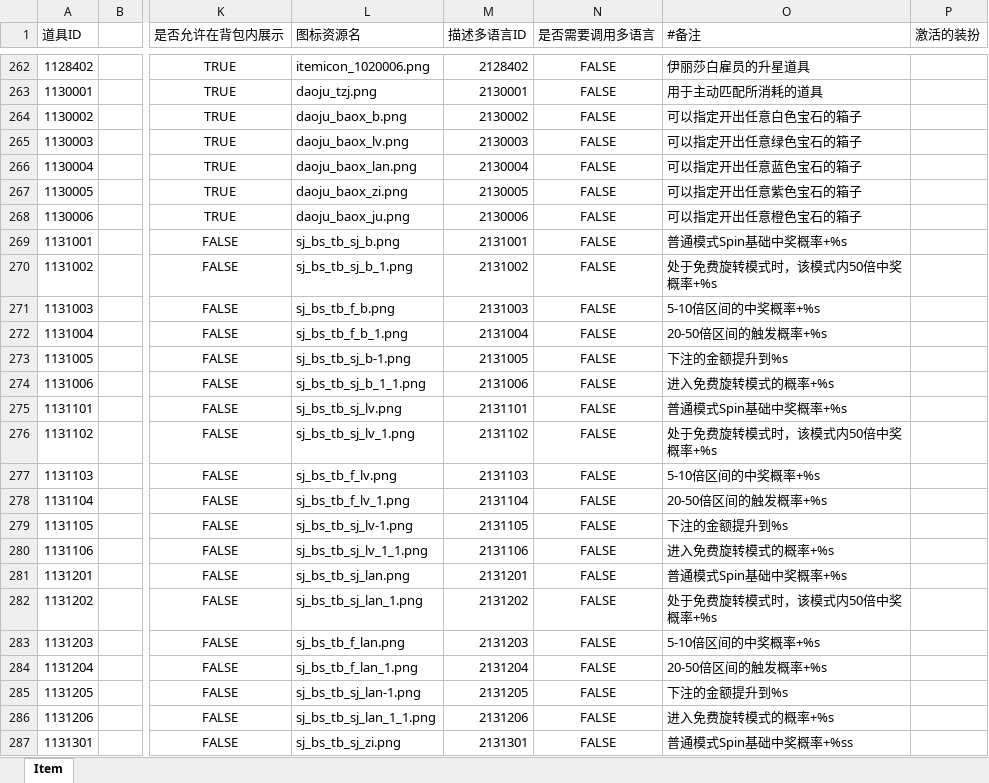
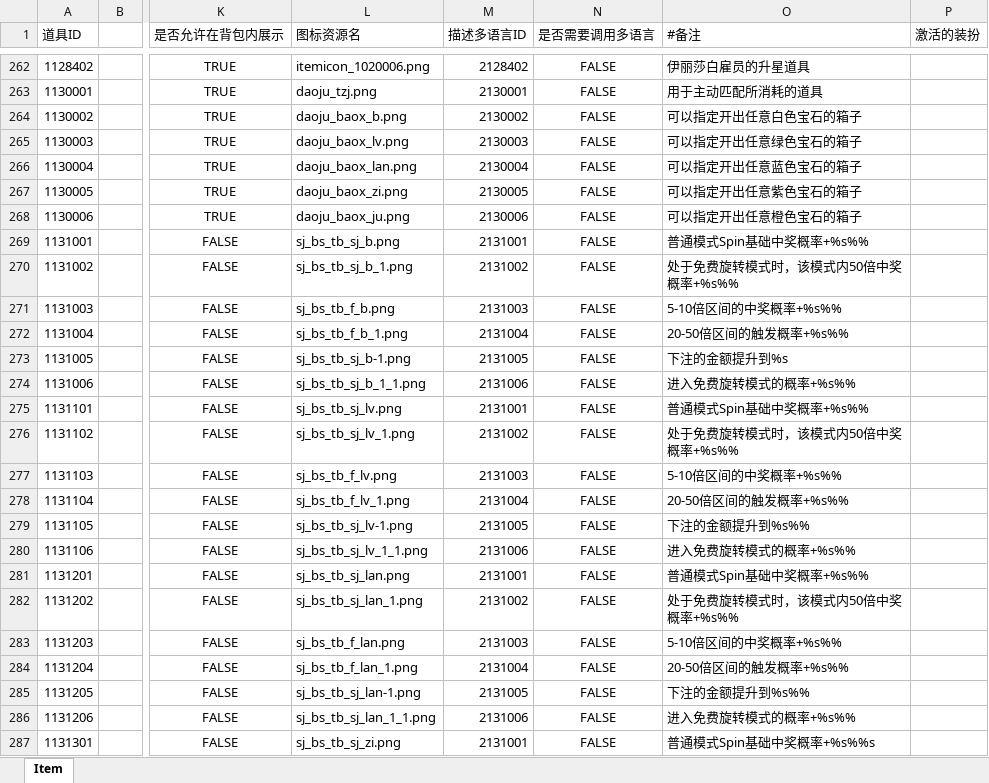
Before and after one commit to yanhailong/jjj_server, an Excel workbook: gm/resources/sample/Item.xlsx, sheet Item, drawn as a sheet; only a part is shown, gaps mark what is left out; values as stored, in another font and other column widths than the file's, no borders; the diff covers the shown part only; the diff names each change by its address in the sheet, - before the commit and + after, or states it on an @@ line.

```diff
--- a/gm/resources/sample/Item.xlsx (sheet Item)
+++ b/gm/resources/sample/Item.xlsx (sheet Item)
-O269 (#备注): 普通模式Spin基础中奖概率+%s
+O269 (#备注): 普通模式Spin基础中奖概率+%s%%
-O270 (#备注): 处于免费旋转模式时，该模式内50倍中奖概率+%s
+O270 (#备注): 处于免费旋转模式时，该模式内50倍中奖概率+%s%%
-O271 (#备注): 5-10倍区间的中奖概率+%s
+O271 (#备注): 5-10倍区间的中奖概率+%s%%
-O272 (#备注): 20-50倍区间的触发概率+%s
+O272 (#备注): 20-50倍区间的触发概率+%s%%
-O274 (#备注): 进入免费旋转模式的概率+%s
+O274 (#备注): 进入免费旋转模式的概率+%s%%
-M275 (描述多语言ID): 2131101
+M275 (描述多语言ID): 2131001
-O275 (#备注): 普通模式Spin基础中奖概率+%s
+O275 (#备注): 普通模式Spin基础中奖概率+%s%%
-M276 (描述多语言ID): 2131102
+M276 (描述多语言ID): 2131002
-O276 (#备注): 处于免费旋转模式时，该模式内50倍中奖概率+%s
+O276 (#备注): 处于免费旋转模式时，该模式内50倍中奖概率+%s%%
-M277 (描述多语言ID): 2131103
+M277 (描述多语言ID): 2131003
-O277 (#备注): 5-10倍区间的中奖概率+%s
+O277 (#备注): 5-10倍区间的中奖概率+%s%%
-M278 (描述多语言ID): 2131104
+M278 (描述多语言ID): 2131004
-O278 (#备注): 20-50倍区间的触发概率+%s
+O278 (#备注): 20-50倍区间的触发概率+%s%%
-M279 (描述多语言ID): 2131105
+M279 (描述多语言ID): 2131005
-O279 (#备注): 下注的金额提升到%s
+O279 (#备注): 下注的金额提升到%s%%
-M280 (描述多语言ID): 2131106
+M280 (描述多语言ID): 2131006
-O280 (#备注): 进入免费旋转模式的概率+%s
+O280 (#备注): 进入免费旋转模式的概率+%s%%
-M281 (描述多语言ID): 2131201
+M281 (描述多语言ID): 2131001
-O281 (#备注): 普通模式Spin基础中奖概率+%s
+O281 (#备注): 普通模式Spin基础中奖概率+%s%%
-M282 (描述多语言ID): 2131202
+M282 (描述多语言ID): 2131002
-O282 (#备注): 处于免费旋转模式时，该模式内50倍中奖概率+%s
+O282 (#备注): 处于免费旋转模式时，该模式内50倍中奖概率+%s%%
-M283 (描述多语言ID): 2131203
+M283 (描述多语言ID): 2131003
-O283 (#备注): 5-10倍区间的中奖概率+%s
+O283 (#备注): 5-10倍区间的中奖概率+%s%%
-M284 (描述多语言ID): 2131204
+M284 (描述多语言ID): 2131004
-O284 (#备注): 20-50倍区间的触发概率+%s
+O284 (#备注): 20-50倍区间的触发概率+%s%%
-M285 (描述多语言ID): 2131205
+M285 (描述多语言ID): 2131005
-O285 (#备注): 下注的金额提升到%s
+O285 (#备注): 下注的金额提升到%s%%
-M286 (描述多语言ID): 2131206
+M286 (描述多语言ID): 2131006
-O286 (#备注): 进入免费旋转模式的概率+%s
+O286 (#备注): 进入免费旋转模式的概率+%s%%
-M287 (描述多语言ID): 2131301
+M287 (描述多语言ID): 2131001
-O287 (#备注): 普通模式Spin基础中奖概率+%ss
+O287 (#备注): 普通模式Spin基础中奖概率+%s%%s
```
Also changed, not shown: 24 edited cells elsewhere in this sheet, hall/resources/sample/GuideDetails.xlsx, hall/resources/sample/Item.xlsx, 23 other files.
